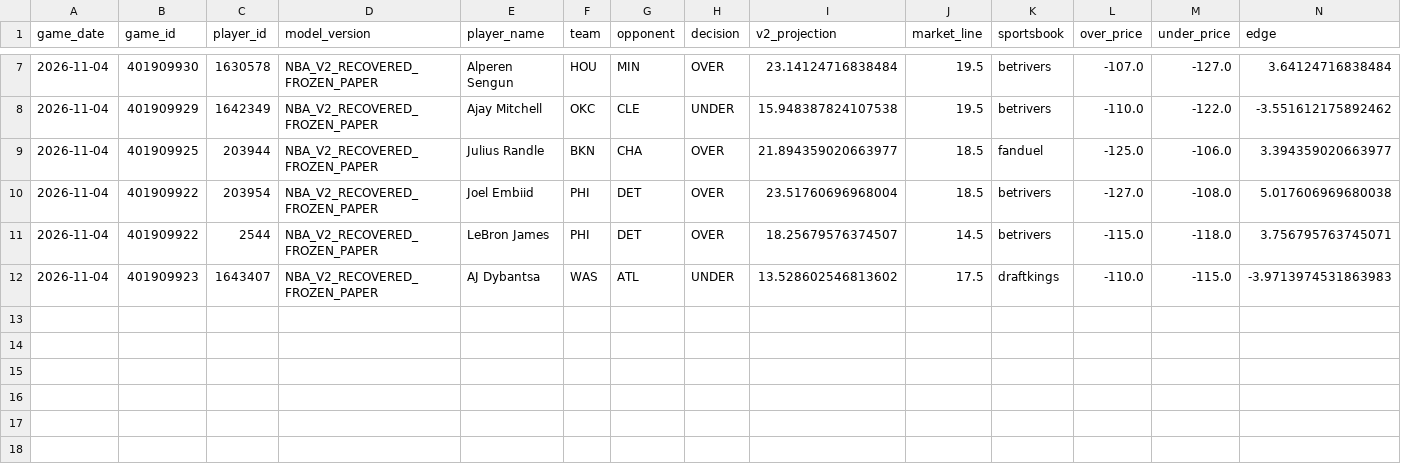
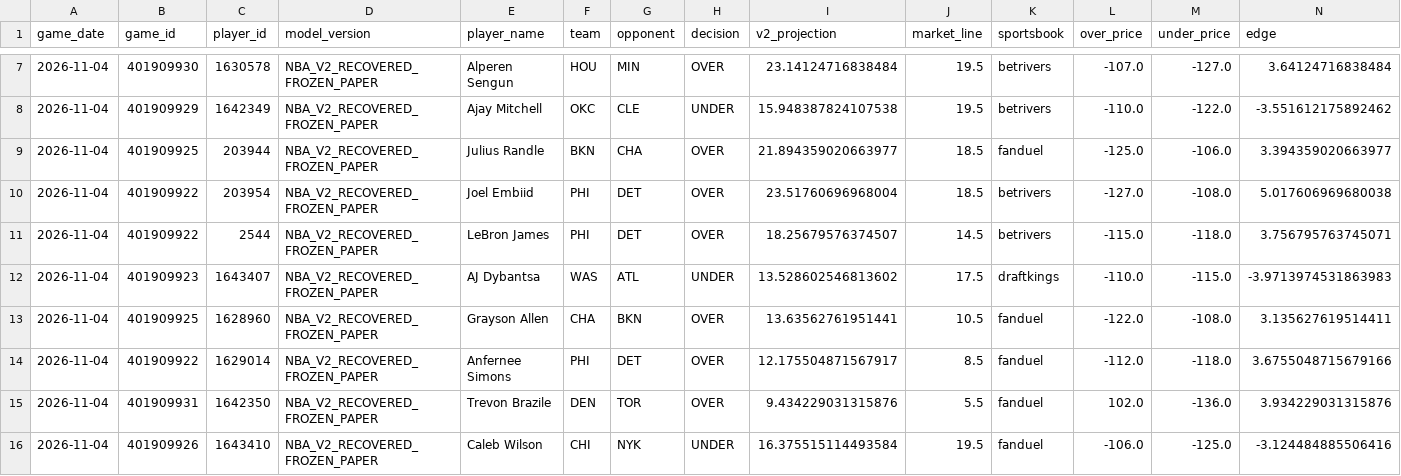
Before and after one commit to easymoneyschulz/sports-betting-command-center, a CSV file: public_data/nba_v2_recovered_paper_tracker.csv, drawn as a sheet; only a part is shown, gaps mark what is left out; rows hold the shown columns only; the diff names each change by its address in the sheet, - before the commit and + after, or states it on an @@ line.

```diff
--- a/public_data/nba_v2_recovered_paper_tracker.csv
+++ b/public_data/nba_v2_recovered_paper_tracker.csv
+row 13: 2026-11-04 | 401909925 | 1628960 | NBA_V2_RECOVERED_FROZEN_PAPER | Grayson Allen | CHA | BKN | OVER | 13.63562761951441 | 10.5 | fanduel | -122.0 | -108.0 | 3.135627619514411
+row 14: 2026-11-04 | 401909922 | 1629014 | NBA_V2_RECOVERED_FROZEN_PAPER | Anfernee Simons | PHI | DET | OVER | 12.175504871567917 | 8.5 | fanduel | -112.0 | -118.0 | 3.6755048715679166
+row 15: 2026-11-04 | 401909931 | 1642350 | NBA_V2_RECOVERED_FROZEN_PAPER | Trevon Brazile | DEN | TOR | OVER | 9.434229031315876 | 5.5 | fanduel | 102.0 | -136.0 | 3.934229031315876
+row 16: 2026-11-04 | 401909926 | 1643410 | NBA_V2_RECOVERED_FROZEN_PAPER | Caleb Wilson | CHI | NYK | UNDER | 16.375515114493584 | 19.5 | fanduel | -106.0 | -125.0 | -3.124484885506416
```
Also changed, not shown: public_data/nba_v2_recovered_paper_predictions.csv, public_data/nba_v2_recovered_prop_comparison.csv, 1 other file.
